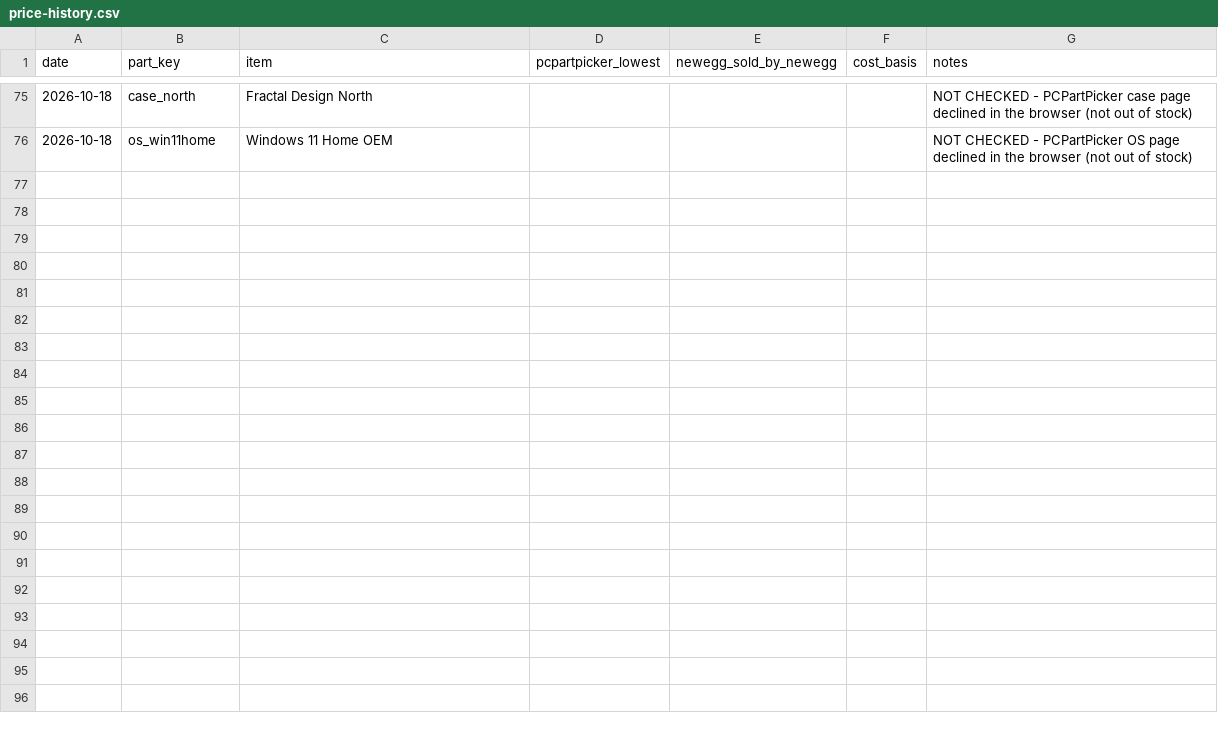
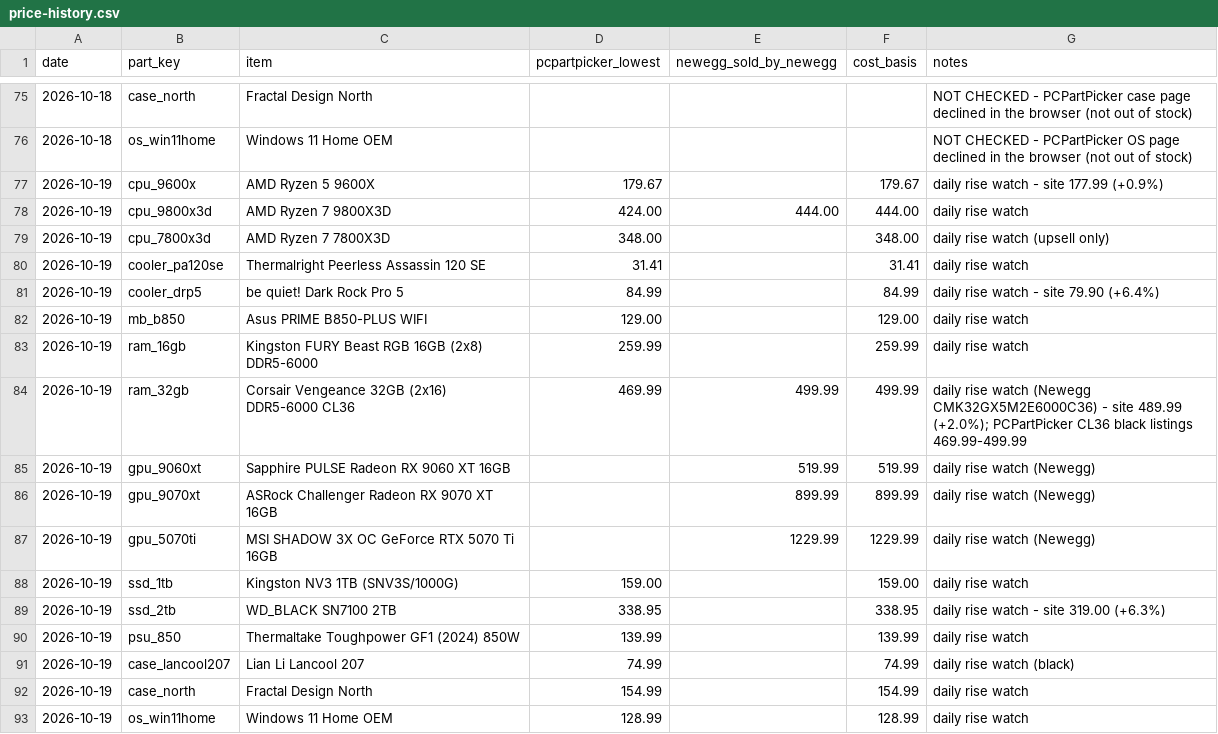
Before and after one commit to olegnochka/framefoundry, a CSV file: public/data/price-history.csv, drawn as a sheet; only a part is shown, gaps mark what is left out; the diff names each change by its address in the sheet, - before the commit and + after, or states it on an @@ line.

Commit message:
Re-price builds from 2026-10-19 part prices: Mainstream $1,999, Performance $2,699, Quiet Creator $3,799
Automated by the Frame Foundry daily price check.

```diff
--- a/public/data/price-history.csv
+++ b/public/data/price-history.csv
+row 77: 2026-10-19 | cpu_9600x | AMD Ryzen 5 9600X | 179.67 |  | 179.67 | daily rise watch - site 177.99 (+0.9%)
+row 78: 2026-10-19 | cpu_9800x3d | AMD Ryzen 7 9800X3D | 424.00 | 444.00 | 444.00 | daily rise watch
+row 79: 2026-10-19 | cpu_7800x3d | AMD Ryzen 7 7800X3D | 348.00 |  | 348.00 | daily rise watch (upsell only)
+row 80: 2026-10-19 | cooler_pa120se | Thermalright Peerless Assassin 120 SE | 31.41 |  | 31.41 | daily rise watch
+row 81: 2026-10-19 | cooler_drp5 | be quiet! Dark Rock Pro 5 | 84.99 |  | 84.99 | daily rise watch - site 79.90 (+6.4%)
+row 82: 2026-10-19 | mb_b850 | Asus PRIME B850-PLUS WIFI | 129.00 |  | 129.00 | daily rise watch
+row 83: 2026-10-19 | ram_16gb | Kingston FURY Beast RGB 16GB (2x8) DDR5-6000 | 259.99 |  | 259.99 | daily rise watch
+row 84: 2026-10-19 | ram_32gb | Corsair Vengeance 32GB (2x16) DDR5-6000 CL36 | 469.99 | 499.99 | 499.99 | daily rise watch (Newegg CMK32GX5M2E6000C36) - site 489.99 (+2.0%); PCPartPicker CL36 black listings 469.99-499.99
+row 85: 2026-10-19 | gpu_9060xt | Sapphire PULSE Radeon RX 9060 XT 16GB |  | 519.99 | 519.99 | daily rise watch (Newegg)
+row 86: 2026-10-19 | gpu_9070xt | ASRock Challenger Radeon RX 9070 XT 16GB |  | 899.99 | 899.99 | daily rise watch (Newegg)
+row 87: 2026-10-19 | gpu_5070ti | MSI SHADOW 3X OC GeForce RTX 5070 Ti 16GB |  | 1229.99 | 1229.99 | daily rise watch (Newegg)
+row 88: 2026-10-19 | ssd_1tb | Kingston NV3 1TB (SNV3S/1000G) | 159.00 |  | 159.00 | daily rise watch
+row 89: 2026-10-19 | ssd_2tb | WD_BLACK SN7100 2TB | 338.95 |  | 338.95 | daily rise watch - site 319.00 (+6.3%)
+row 90: 2026-10-19 | psu_850 | Thermaltake Toughpower GF1 (2024) 850W | 139.99 |  | 139.99 | daily rise watch
+row 91: 2026-10-19 | case_lancool207 | Lian Li Lancool 207 | 74.99 |  | 74.99 | daily rise watch (black)
+row 92: 2026-10-19 | case_north | Fractal Design North | 154.99 |  | 154.99 | daily rise watch
+row 93: 2026-10-19 | os_win11home | Windows 11 Home OEM | 128.99 |  | 128.99 | daily rise watch
```
Also changed, not shown: public/data/builds-today.csv, public/data/prices-today.csv, 4 other files.
